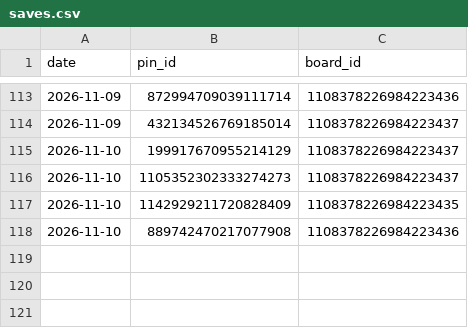
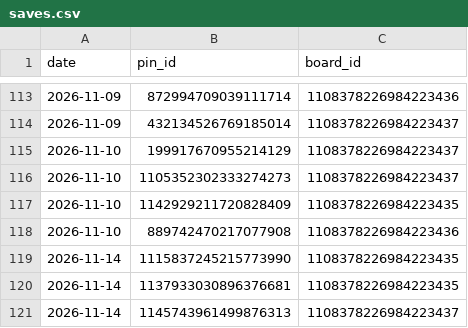
Before and after one commit to golden-hour-prints/pins, a CSV file: logs/saves.csv, drawn as a sheet; only a part is shown, gaps mark what is left out; the diff names each change by its address in the sheet, - before the commit and + after, or states it on an @@ line.

```diff
--- a/logs/saves.csv
+++ b/logs/saves.csv
+row 119: 2026-11-14 | 1115837245215773990 | 1108378226984223435
+row 120: 2026-11-14 | 1137933030896376681 | 1108378226984223435
+row 121: 2026-11-14 | 1145743961499876313 | 1108378226984223437
```
Also changed, not shown: 1 other file.
